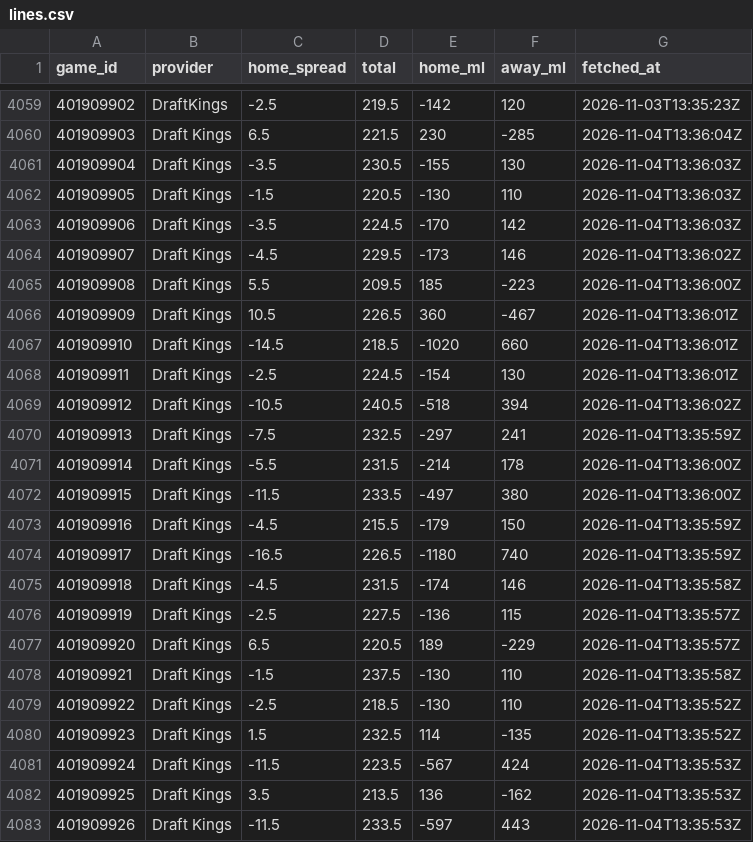
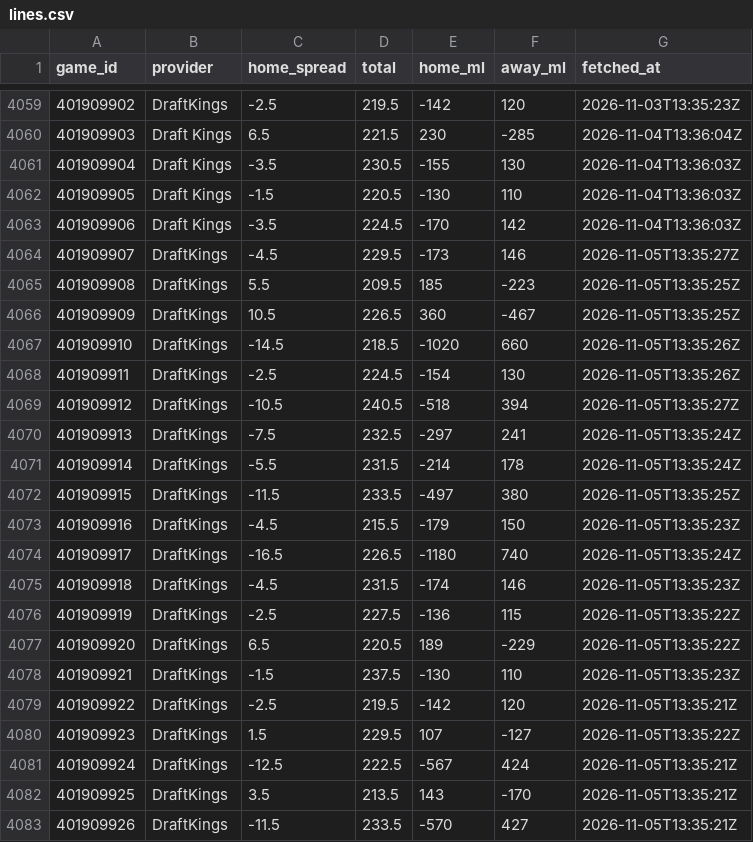
Before and after one commit to sammoldenhauer-ops/NBA-Model, a CSV file: pipeline/cache/lines.csv, drawn as a sheet; only a part is shown, gaps mark what is left out; the diff covers the shown part only.

```diff
--- a/pipeline/cache/lines.csv
+++ b/pipeline/cache/lines.csv
@@ -4063,21 +4063,21 @@
 "401909906","Draft Kings",-3.5,224.5,-170,142,"2026-11-04T13:36:03Z"
-"401909907","Draft Kings",-4.5,229.5,-173,146,"2026-11-04T13:36:02Z"
-"401909908","Draft Kings",5.5,209.5,185,-223,"2026-11-04T13:36:00Z"
-"401909909","Draft Kings",10.5,226.5,360,-467,"2026-11-04T13:36:01Z"
-"401909910","Draft Kings",-14.5,218.5,-1020,660,"2026-11-04T13:36:01Z"
-"401909911","Draft Kings",-2.5,224.5,-154,130,"2026-11-04T13:36:01Z"
-"401909912","Draft Kings",-10.5,240.5,-518,394,"2026-11-04T13:36:02Z"
-"401909913","Draft Kings",-7.5,232.5,-297,241,"2026-11-04T13:35:59Z"
-"401909914","Draft Kings",-5.5,231.5,-214,178,"2026-11-04T13:36:00Z"
-"401909915","Draft Kings",-11.5,233.5,-497,380,"2026-11-04T13:36:00Z"
-"401909916","Draft Kings",-4.5,215.5,-179,150,"2026-11-04T13:35:59Z"
-"401909917","Draft Kings",-16.5,226.5,-1180,740,"2026-11-04T13:35:59Z"
-"401909918","Draft Kings",-4.5,231.5,-174,146,"2026-11-04T13:35:58Z"
-"401909919","Draft Kings",-2.5,227.5,-136,115,"2026-11-04T13:35:57Z"
-"401909920","Draft Kings",6.5,220.5,189,-229,"2026-11-04T13:35:57Z"
-"401909921","Draft Kings",-1.5,237.5,-130,110,"2026-11-04T13:35:58Z"
-"401909922","Draft Kings",-2.5,218.5,-130,110,"2026-11-04T13:35:52Z"
-"401909923","Draft Kings",1.5,232.5,114,-135,"2026-11-04T13:35:52Z"
-"401909924","Draft Kings",-11.5,223.5,-567,424,"2026-11-04T13:35:53Z"
-"401909925","Draft Kings",3.5,213.5,136,-162,"2026-11-04T13:35:53Z"
-"401909926","Draft Kings",-11.5,233.5,-597,443,"2026-11-04T13:35:53Z"
+"401909907","DraftKings",-4.5,229.5,-173,146,"2026-11-05T13:35:27Z"
+"401909908","DraftKings",5.5,209.5,185,-223,"2026-11-05T13:35:25Z"
+"401909909","DraftKings",10.5,226.5,360,-467,"2026-11-05T13:35:25Z"
+"401909910","DraftKings",-14.5,218.5,-1020,660,"2026-11-05T13:35:26Z"
+"401909911","DraftKings",-2.5,224.5,-154,130,"2026-11-05T13:35:26Z"
+"401909912","DraftKings",-10.5,240.5,-518,394,"2026-11-05T13:35:27Z"
+"401909913","DraftKings",-7.5,232.5,-297,241,"2026-11-05T13:35:24Z"
+"401909914","DraftKings",-5.5,231.5,-214,178,"2026-11-05T13:35:24Z"
+"401909915","DraftKings",-11.5,233.5,-497,380,"2026-11-05T13:35:25Z"
+"401909916","DraftKings",-4.5,215.5,-179,150,"2026-11-05T13:35:23Z"
+"401909917","DraftKings",-16.5,226.5,-1180,740,"2026-11-05T13:35:24Z"
+"401909918","DraftKings",-4.5,231.5,-174,146,"2026-11-05T13:35:23Z"
+"401909919","DraftKings",-2.5,227.5,-136,115,"2026-11-05T13:35:22Z"
+"401909920","DraftKings",6.5,220.5,189,-229,"2026-11-05T13:35:22Z"
+"401909921","DraftKings",-1.5,237.5,-130,110,"2026-11-05T13:35:23Z"
+"401909922","DraftKings",-2.5,219.5,-142,120,"2026-11-05T13:35:21Z"
+"401909923","DraftKings",1.5,229.5,107,-127,"2026-11-05T13:35:22Z"
+"401909924","DraftKings",-12.5,222.5,-567,424,"2026-11-05T13:35:21Z"
+"401909925","DraftKings",3.5,213.5,143,-170,"2026-11-05T13:35:21Z"
+"401909926","DraftKings",-11.5,233.5,-570,427,"2026-11-05T13:35:21Z"
```
Also changed, not shown: 2 added rows and 47 edited cells elsewhere in this file, web/public/data/backtest.csv, web/public/data/stats/league_averages.csv, 17 other files.
